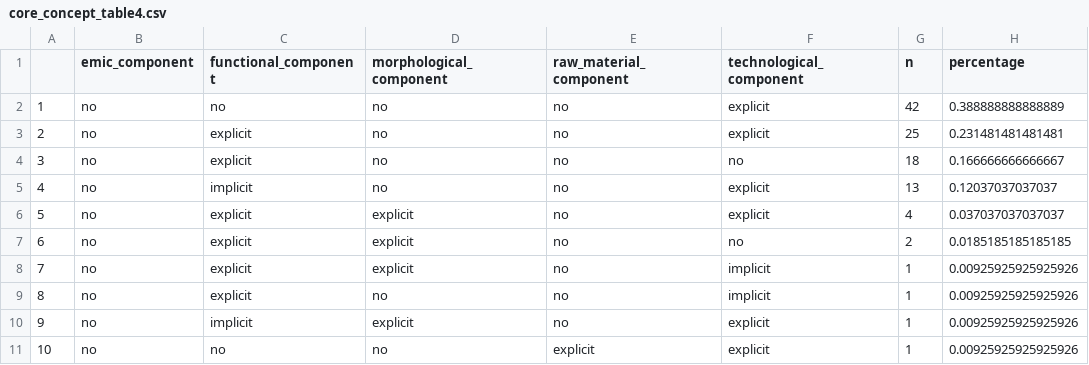
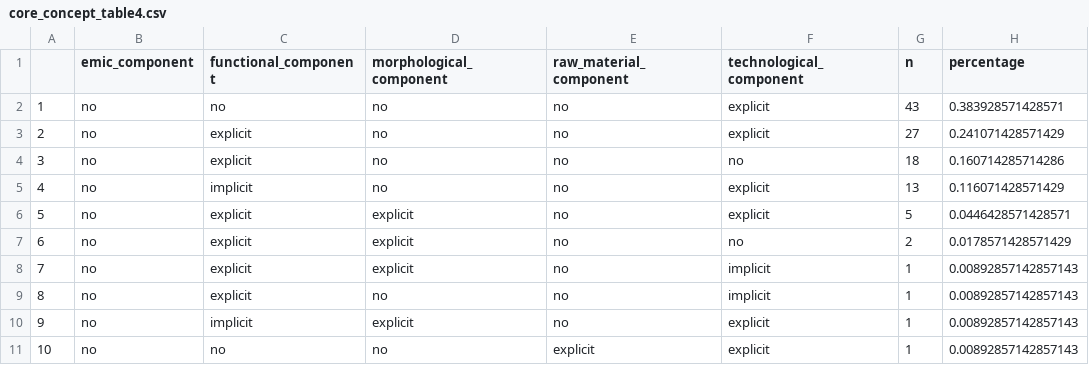
Before and after one commit to simon-wyatt-spratt/core_concept, a CSV file: results/core_concept_table4.csv, drawn as a sheet.

```diff
--- a/results/core_concept_table4.csv
+++ b/results/core_concept_table4.csv
@@ -1,11 +1,11 @@
 "","emic_component","functional_component","morphological_component","raw_material_component","technological_component","n","percentage"
-"1","no","no","no","no","explicit",42,0.388888888888889
-"2","no","explicit","no","no","explicit",25,0.231481481481481
-"3","no","explicit","no","no","no",18,0.166666666666667
-"4","no","implicit","no","no","explicit",13,0.12037037037037
-"5","no","explicit","explicit","no","explicit",4,0.037037037037037
-"6","no","explicit","explicit","no","no",2,0.0185185185185185
-"7","no","explicit","explicit","no","implicit",1,0.00925925925925926
-"8","no","explicit","no","no","implicit",1,0.00925925925925926
-"9","no","implicit","explicit","no","explicit",1,0.00925925925925926
-"10","no","no","no","explicit","explicit",1,0.00925925925925926
+"1","no","no","no","no","explicit",43,0.383928571428571
+"2","no","explicit","no","no","explicit",27,0.241071428571429
+"3","no","explicit","no","no","no",18,0.160714285714286
+"4","no","implicit","no","no","explicit",13,0.116071428571429
+"5","no","explicit","explicit","no","explicit",5,0.0446428571428571
+"6","no","explicit","explicit","no","no",2,0.0178571428571429
+"7","no","explicit","explicit","no","implicit",1,0.00892857142857143
+"8","no","explicit","no","no","implicit",1,0.00892857142857143
+"9","no","implicit","explicit","no","explicit",1,0.00892857142857143
+"10","no","no","no","explicit","explicit",1,0.00892857142857143
```
Also changed, not shown: results/core_concept_table3.csv, results/core_concept_table5.csv, 2 other files.
